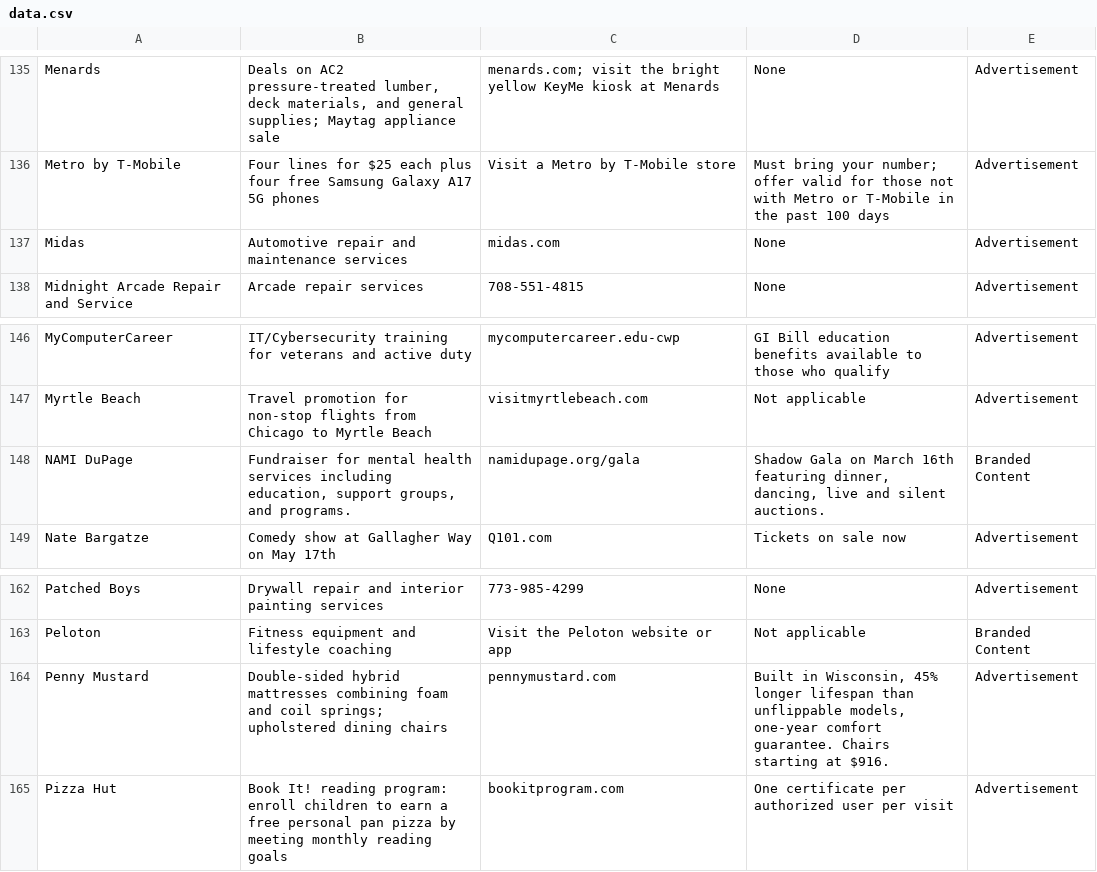
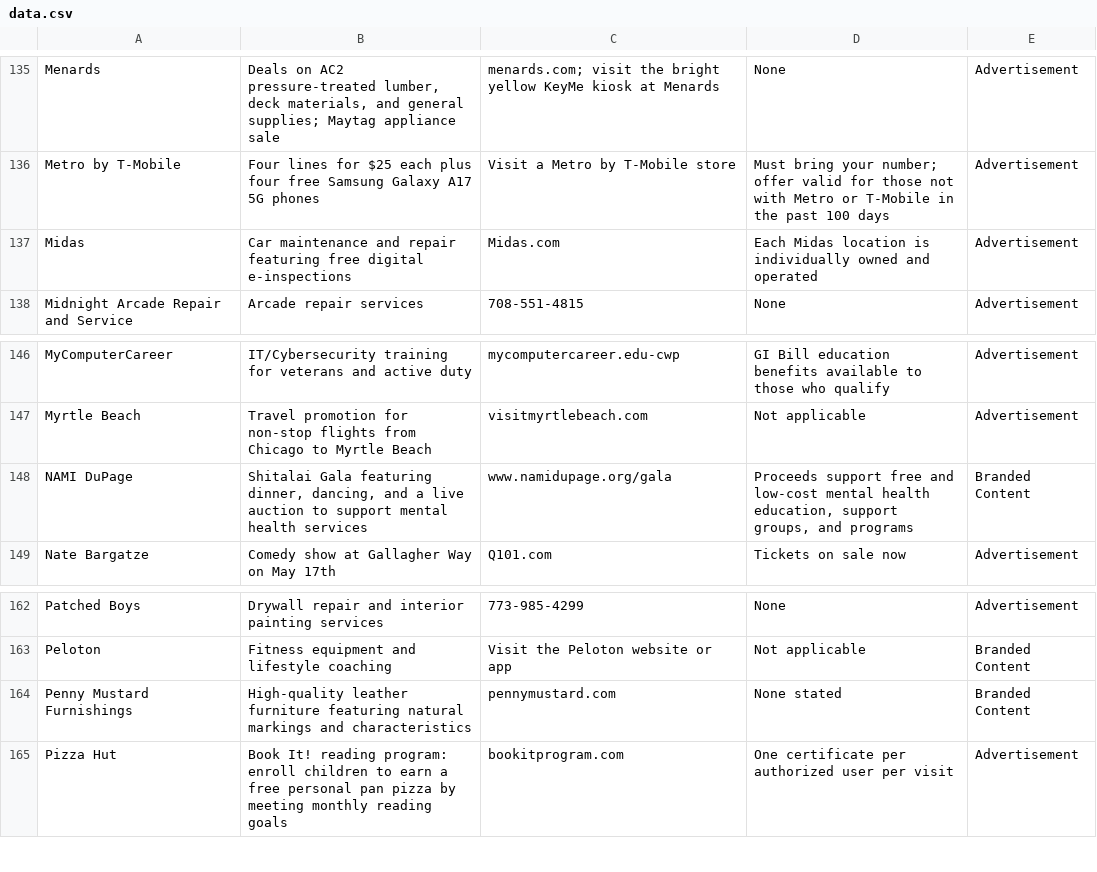
Before and after one commit to MATR-Technologies/ReplayAdsViewer, a CSV file: data.csv, drawn as a sheet; only a part is shown, gaps mark what is left out.

Commit message:
Auto-update CSV data

```diff
--- a/data.csv
+++ b/data.csv
@@ -136,3 +136,3 @@
 "Metro by T-Mobile","Four lines for $25 each plus four free Samsung Galaxy A17 5G phones","Visit a Metro by T-Mobile store","Must bring your number; offer valid for those not with Metro or T-Mobile in the past 100 days","Advertisement"
-"Midas","Automotive repair and maintenance services","midas.com","None","Advertisement"
+"Midas","Car maintenance and repair featuring free digital e-inspections","Midas.com","Each Midas location is individually owned and operated","Advertisement"
 "Midnight Arcade Repair and Service","Arcade repair services","708-551-4815","None","Advertisement"
@@ -147,3 +147,3 @@
 "Myrtle Beach","Travel promotion for non-stop flights from Chicago to Myrtle Beach","visitmyrtlebeach.com","Not applicable","Advertisement"
-"NAMI DuPage","Fundraiser for mental health services including education, support groups, and programs.","namidupage.org/gala","Shadow Gala on March 16th featuring dinner, dancing, live and silent auctions.","Branded Content"
+"NAMI DuPage","Shitalai Gala featuring dinner, dancing, and a live auction to support mental health services","www.namidupage.org/gala","Proceeds support free and low-cost mental health education, support groups, and programs","Branded Content"
 "Nate Bargatze","Comedy show at Gallagher Way on May 17th","Q101.com","Tickets on sale now","Advertisement"
@@ -163,3 +163,3 @@
 "Peloton","Fitness equipment and lifestyle coaching","Visit the Peloton website or app","Not applicable","Branded Content"
-"Penny Mustard","Double-sided hybrid mattresses combining foam and coil springs; upholstered dining chairs","pennymustard.com","Built in Wisconsin, 45% longer lifespan than unflippable models, one-year comfort guarantee. Chairs starting at $916.","Advertisement"
+"Penny Mustard Furnishings","High-quality leather furniture featuring natural markings and characteristics","pennymustard.com","None stated","Branded Content"
 "Pizza Hut","Book It! reading program: enroll children to earn a free personal pan pizza by meeting monthly reading goals","bookitprogram.com","One certificate per authorized user per visit","Advertisement"
```
